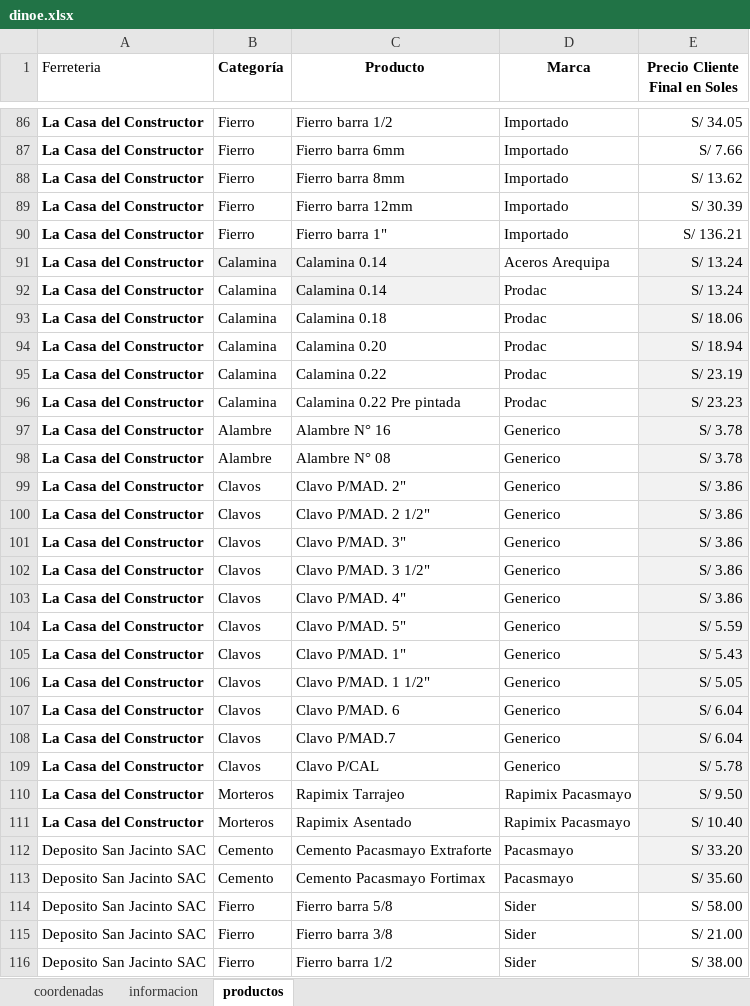
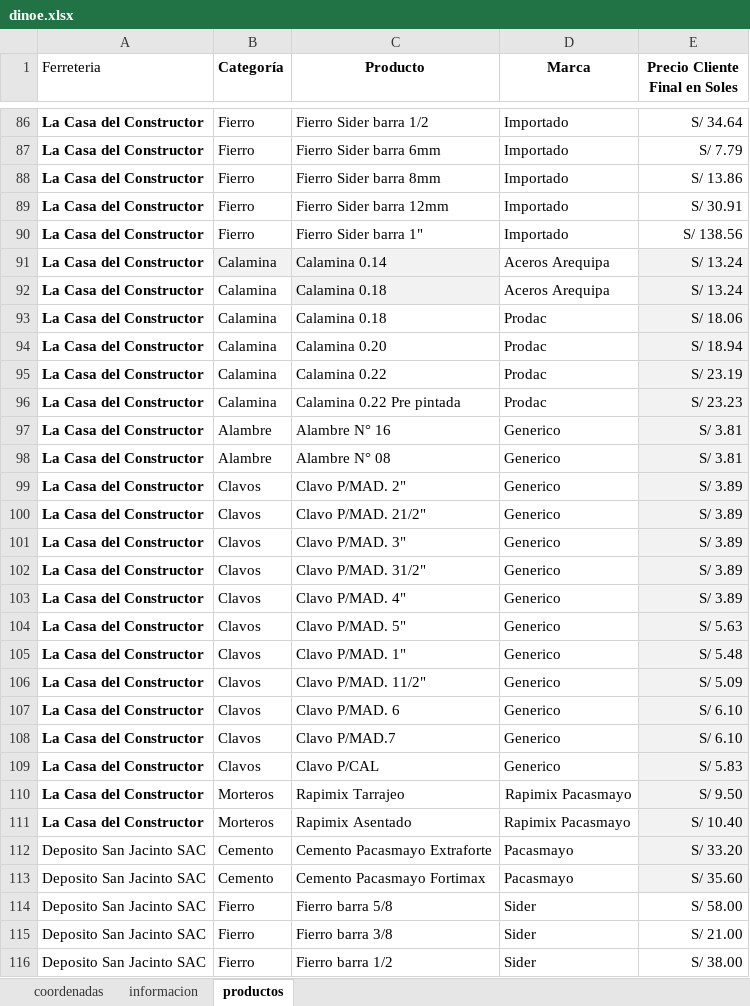
Before and after one commit to JuanC-L/dinoexpress, an Excel workbook: dinoe.xlsx, sheet productos, drawn as a sheet; only a part is shown, gaps mark what is left out; values as stored, in another font and other column widths than the file's, no borders; charts and pictures not drawn; the diff covers the shown part only; the diff names each change by its address in the sheet, - before the commit and + after, or states it on an @@ line.

```diff
--- a/dinoe.xlsx (sheet productos)
+++ b/dinoe.xlsx (sheet productos)
-C86 (Producto): Fierro barra 1/2
+C86 (Producto): Fierro Sider barra 1/2
-E86 (Precio Cliente Final en Soles): S/ 34.05
+E86 (Precio Cliente Final en Soles): S/ 34.64
-C87 (Producto): Fierro barra 6mm
+C87 (Producto): Fierro Sider barra 6mm
-E87 (Precio Cliente Final en Soles): S/ 7.66
+E87 (Precio Cliente Final en Soles): S/ 7.79
-C88 (Producto): Fierro barra 8mm
+C88 (Producto): Fierro Sider barra 8mm
-E88 (Precio Cliente Final en Soles): S/ 13.62
+E88 (Precio Cliente Final en Soles): S/ 13.86
-C89 (Producto): Fierro barra 12mm
+C89 (Producto): Fierro Sider barra 12mm
-E89 (Precio Cliente Final en Soles): S/ 30.39
+E89 (Precio Cliente Final en Soles): S/ 30.91
-C90 (Producto): Fierro barra 1"
+C90 (Producto): Fierro Sider barra 1"
-E90 (Precio Cliente Final en Soles): S/ 136.21
+E90 (Precio Cliente Final en Soles): S/ 138.56
-C92 (Producto): Calamina 0.14
+C92 (Producto): Calamina 0.18
-D92 (Marca): Prodac
+D92 (Marca): Aceros Arequipa
-E97:E98 (Precio Cliente Final en Soles): S/ 3.78
+E97:E98 (Precio Cliente Final en Soles): S/ 3.81
-E99:E103 (Precio Cliente Final en Soles): S/ 3.86
+E99:E103 (Precio Cliente Final en Soles): S/ 3.89
-C100 (Producto): Clavo P/MAD. 2 1/2"
+C100 (Producto): Clavo P/MAD. 21/2"
-C102 (Producto): Clavo P/MAD. 3 1/2"
+C102 (Producto): Clavo P/MAD. 31/2"
-E104 (Precio Cliente Final en Soles): S/ 5.59
+E104 (Precio Cliente Final en Soles): S/ 5.63
-E105 (Precio Cliente Final en Soles): S/ 5.43
+E105 (Precio Cliente Final en Soles): S/ 5.48
-C106 (Producto): Clavo P/MAD. 1 1/2"
+C106 (Producto): Clavo P/MAD. 11/2"
-E106 (Precio Cliente Final en Soles): S/ 5.05
+E106 (Precio Cliente Final en Soles): S/ 5.09
-E107:E108 (Precio Cliente Final en Soles): S/ 6.04
+E107:E108 (Precio Cliente Final en Soles): S/ 6.10
-E109 (Precio Cliente Final en Soles): S/ 5.78
+E109 (Precio Cliente Final en Soles): S/ 5.83
```
Also changed, not shown: 32 edited cells elsewhere in this sheet.
